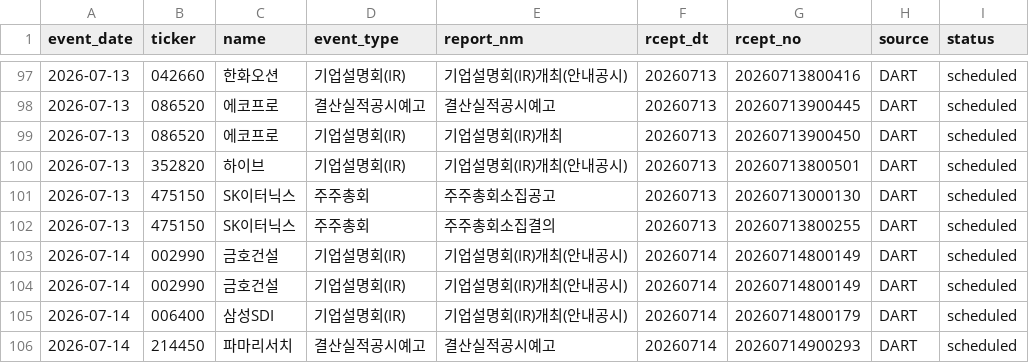
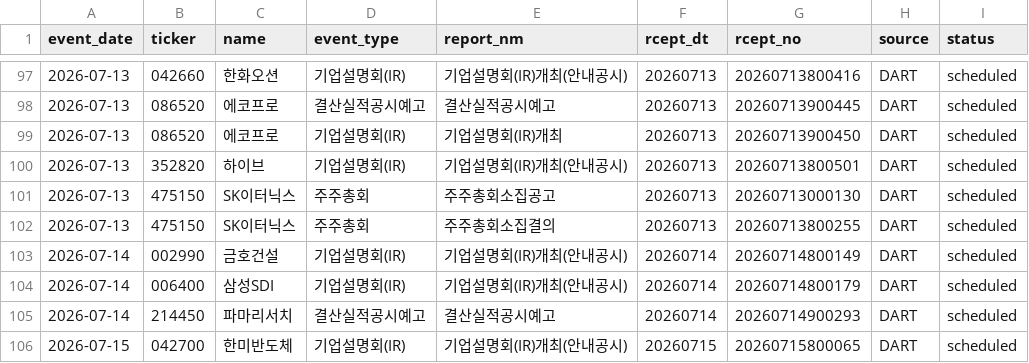
Before and after one commit to Lee-D-S/stock-signal-lab, a CSV file: ai 주가 변동 원인 분석/08_관찰기록/07_공시이벤트/공시_이벤트_캘린더.csv, drawn as a sheet; only a part is shown, gaps mark what is left out.

```diff
--- a/ai 주가 변동 원인 분석/08_관찰기록/07_공시이벤트/공시_이벤트_캘린더.csv
+++ b/ai 주가 변동 원인 분석/08_관찰기록/07_공시이벤트/공시_이벤트_캘린더.csv
@@ -103,4 +103,4 @@
 2026-07-14,002990,금호건설,기업설명회(IR),기업설명회(IR)개최(안내공시),20260714,20260714800149,DART,scheduled
-2026-07-14,002990,금호건설,기업설명회(IR),기업설명회(IR)개최(안내공시),20260714,20260714800149,DART,scheduled
 2026-07-14,006400,삼성SDI,기업설명회(IR),기업설명회(IR)개최(안내공시),20260714,20260714800179,DART,scheduled
 2026-07-14,214450,파마리서치,결산실적공시예고,결산실적공시예고,20260714,20260714900293,DART,scheduled
+2026-07-15,042700,한미반도체,기업설명회(IR),기업설명회(IR)개최(안내공시),20260715,20260715800065,DART,scheduled
```
Also changed, not shown: 2 other files.
